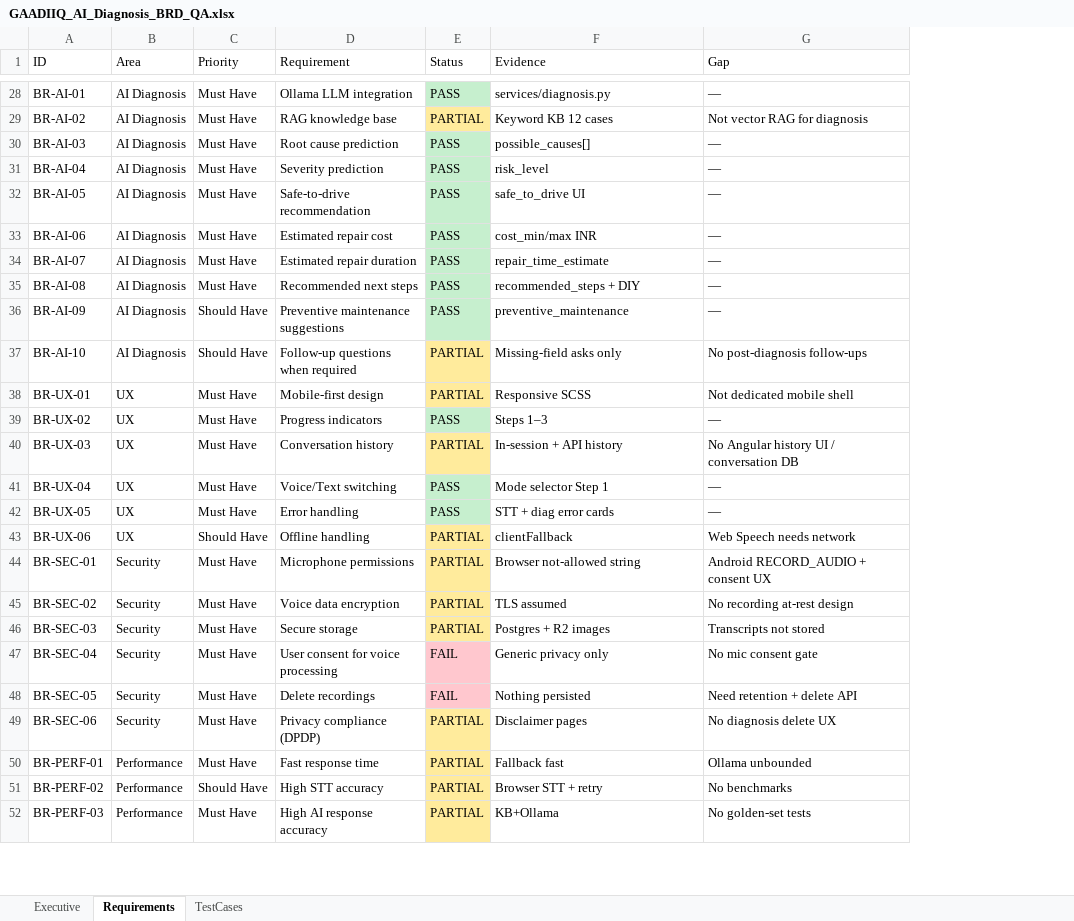
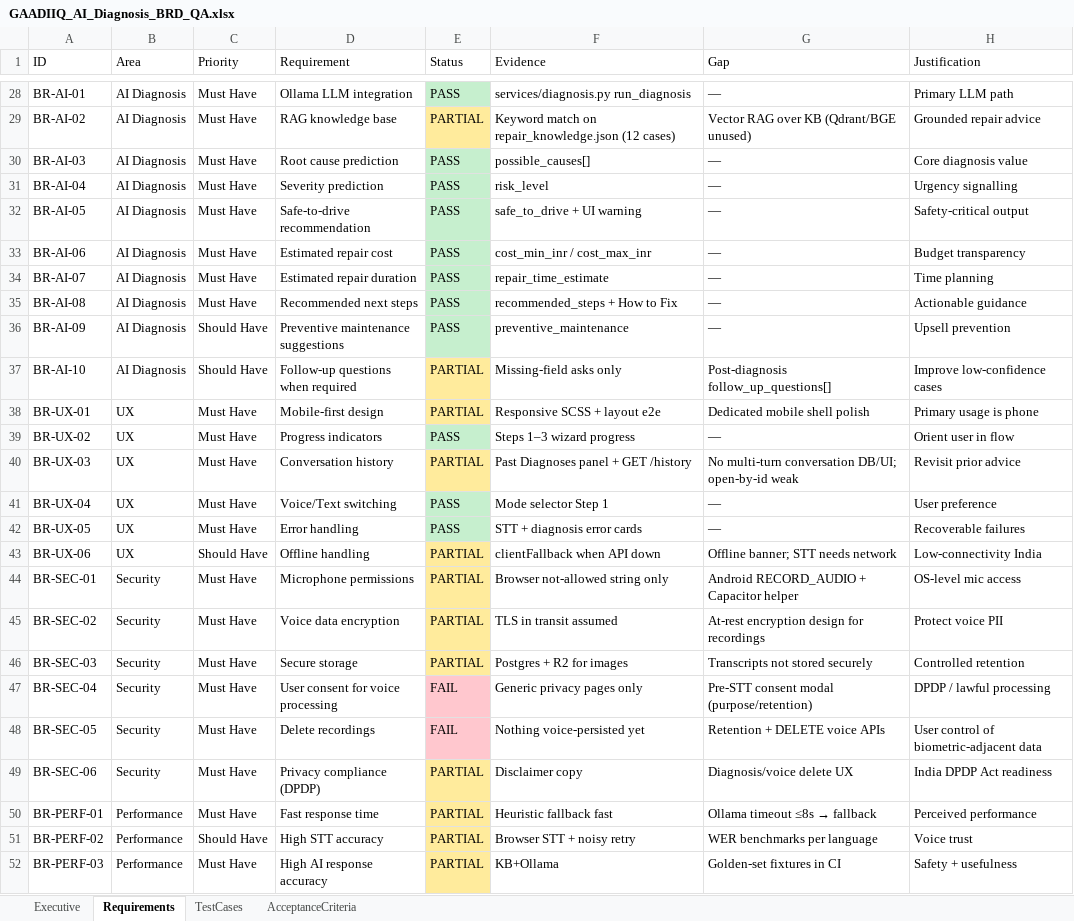
Before and after one commit to manojkparija/GAAADIIQ, an Excel workbook: docs/qa/diagnosis/GAADIIQ_AI_Diagnosis_BRD_QA.xlsx, sheet Requirements, drawn as a sheet; only a part is shown, gaps mark what is left out; values as stored, in another font and other column widths than the file's, no borders; the diff covers the shown part only; the diff names each change by its address in the sheet, - before the commit and + after, or states it on an @@ line.

```diff
--- a/docs/qa/diagnosis/GAADIIQ_AI_Diagnosis_BRD_QA.xlsx (sheet Requirements)
+++ b/docs/qa/diagnosis/GAADIIQ_AI_Diagnosis_BRD_QA.xlsx (sheet Requirements)
+sheet tab: AcceptanceCriteria
+column H (Justification), rows 28-52: Primary LLM path | Grounded repair advice | Core diagnosis value | Urgency signalling | Safety-critical output | Budget transparency | Time planning | Actionable guidance | Upsell prevention | Improve low-confidence cases | Primary usage is phone | Orient user in flow | Revisit prior advice | User preference | Recoverable failures | Low-connectivity India | OS-level mic access | Protect voice PII | Controlled retention | DPDP / lawful processing | User control of biometric-adjacent data | India DPDP Act readiness | Perceived performance | Voice trust | Safety + usefulness
-F28 (Evidence): services/diagnosis.py
+F28 (Evidence): services/diagnosis.py run_diagnosis
-F29 (Evidence): Keyword KB 12 cases
+F29 (Evidence): Keyword match on repair_knowledge.json (12 cases)
-G29 (Gap): Not vector RAG for diagnosis
+G29 (Gap): Vector RAG over KB (Qdrant/BGE unused)
-F32 (Evidence): safe_to_drive UI
+F32 (Evidence): safe_to_drive + UI warning
-F33 (Evidence): cost_min/max INR
+F33 (Evidence): cost_min_inr / cost_max_inr
-F35 (Evidence): recommended_steps + DIY
+F35 (Evidence): recommended_steps + How to Fix
-G37 (Gap): No post-diagnosis follow-ups
+G37 (Gap): Post-diagnosis follow_up_questions[]
-F38 (Evidence): Responsive SCSS
+F38 (Evidence): Responsive SCSS + layout e2e
-G38 (Gap): Not dedicated mobile shell
+G38 (Gap): Dedicated mobile shell polish
-F39 (Evidence): Steps 1–3
+F39 (Evidence): Steps 1–3 wizard progress
-F40 (Evidence): In-session + API history
+F40 (Evidence): Past Diagnoses panel + GET /history
-G40 (Gap): No Angular history UI / conversation DB
+G40 (Gap): No multi-turn conversation DB/UI; open-by-id weak
-F42 (Evidence): STT + diag error cards
+F42 (Evidence): STT + diagnosis error cards
-F43 (Evidence): clientFallback
+F43 (Evidence): clientFallback when API down
-G43 (Gap): Web Speech needs network
+G43 (Gap): Offline banner; STT needs network
-F44 (Evidence): Browser not-allowed string
+F44 (Evidence): Browser not-allowed string only
-G44 (Gap): Android RECORD_AUDIO + consent UX
+G44 (Gap): Android RECORD_AUDIO + Capacitor helper
-F45 (Evidence): TLS assumed
+F45 (Evidence): TLS in transit assumed
-G45 (Gap): No recording at-rest design
+G45 (Gap): At-rest encryption design for recordings
-F46 (Evidence): Postgres + R2 images
+F46 (Evidence): Postgres + R2 for images
-G46 (Gap): Transcripts not stored
+G46 (Gap): Transcripts not stored securely
-F47 (Evidence): Generic privacy only
+F47 (Evidence): Generic privacy pages only
-G47 (Gap): No mic consent gate
+G47 (Gap): Pre-STT consent modal (purpose/retention)
-F48 (Evidence): Nothing persisted
+F48 (Evidence): Nothing voice-persisted yet
-G48 (Gap): Need retention + delete API
+G48 (Gap): Retention + DELETE voice APIs
-F49 (Evidence): Disclaimer pages
+F49 (Evidence): Disclaimer copy
-G49 (Gap): No diagnosis delete UX
+G49 (Gap): Diagnosis/voice delete UX
-F50 (Evidence): Fallback fast
+F50 (Evidence): Heuristic fallback fast
@@ G50 (Gap): Ollama unbounded → Ollama timeout ≤8s → fallback @@
-F51 (Evidence): Browser STT + retry
+F51 (Evidence): Browser STT + noisy retry
-G51 (Gap): No benchmarks
+G51 (Gap): WER benchmarks per language
-G52 (Gap): No golden-set tests
+G52 (Gap): Golden-set fixtures in CI
```
Also changed, not shown: 44 edited cells elsewhere in this sheet, sheet TestCases, sheet Executive, 6 other files.
